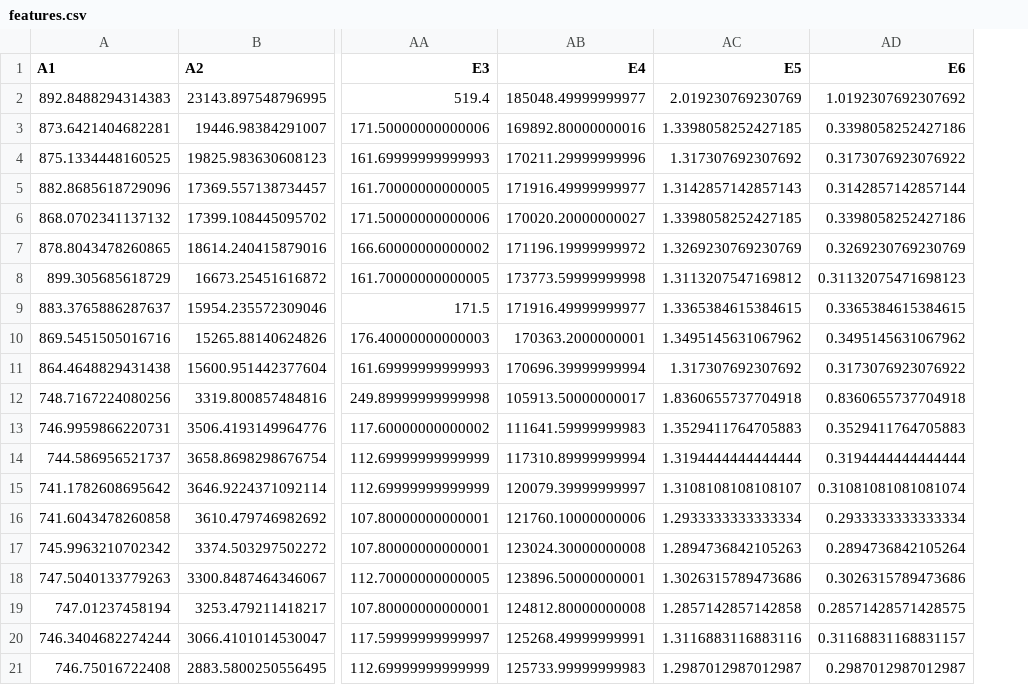
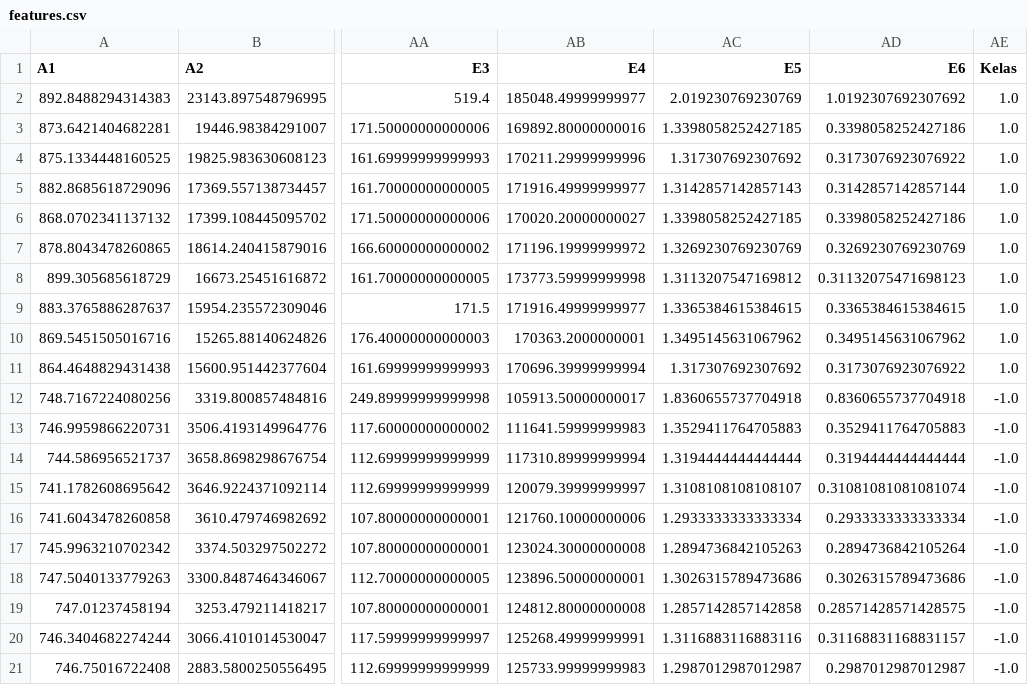
Before and after one commit to nandard/dataset-sensor, a CSV file: features.csv, drawn as a sheet; only a part is shown, gaps mark what is left out; the diff names each change by its address in the sheet, - before the commit and + after, or states it on an @@ line.

Commit message:
Update features.csv

```diff
--- a/features.csv
+++ b/features.csv
+column AE (Kelas), rows 2-21: 1.0 | 1.0 | 1.0 | 1.0 | 1.0 | 1.0 | 1.0 | 1.0 | 1.0 | 1.0 | -1.0 | -1.0 | -1.0 | -1.0 | -1.0 | -1.0 | -1.0 | -1.0 | -1.0 | -1.0
```
